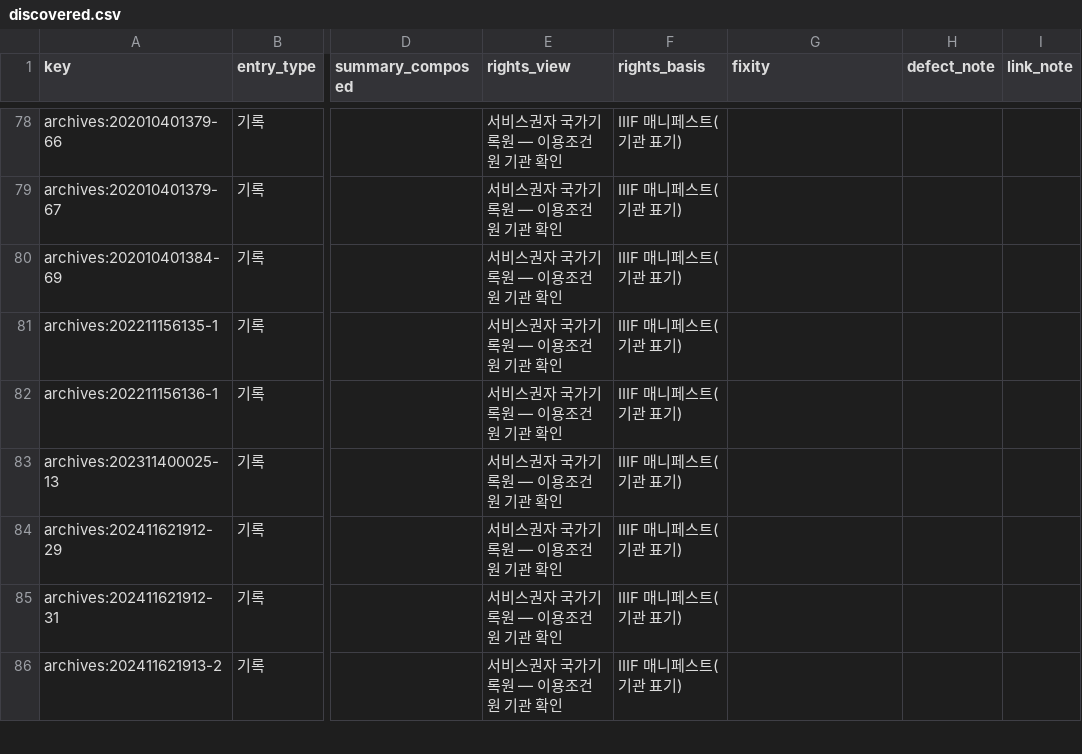
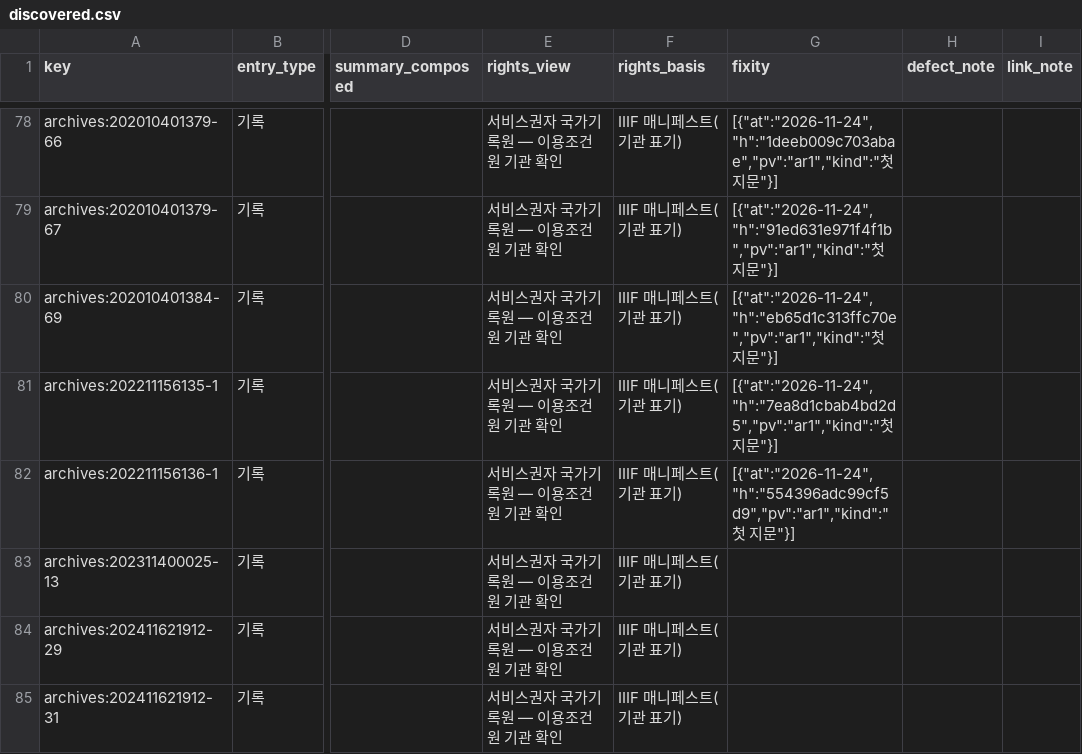
Before and after one commit to changgi/korea-archive-mcp, a CSV file: docs/data/discovered.csv, drawn as a sheet; only a part is shown, gaps mark what is left out; the shorter side is filled out with more unchanged rows; the diff covers the shown part only; the diff names each change by its address in the sheet, - before the commit and + after, or states it on an @@ line.

```diff
--- a/docs/data/discovered.csv
+++ b/docs/data/discovered.csv
-G78 (fixity): (empty)
+G78 (fixity): [{"at":"2026-11-24","h":"1deeb009c703abae","pv":"ar1","kind":"첫 지문"}]
-G79 (fixity): (empty)
+G79 (fixity): [{"at":"2026-11-24","h":"91ed631e971f4f1b","pv":"ar1","kind":"첫 지문"}]
-G80 (fixity): (empty)
+G80 (fixity): [{"at":"2026-11-24","h":"eb65d1c313ffc70e","pv":"ar1","kind":"첫 지문"}]
-G81 (fixity): (empty)
+G81 (fixity): [{"at":"2026-11-24","h":"7ea8d1cbab4bd2d5","pv":"ar1","kind":"첫 지문"}]
-G82 (fixity): (empty)
+G82 (fixity): [{"at":"2026-11-24","h":"554396adc99cf5d9","pv":"ar1","kind":"첫 지문"}]
```
Also changed, not shown: 25 edited cells elsewhere in this file, 18 other files.
